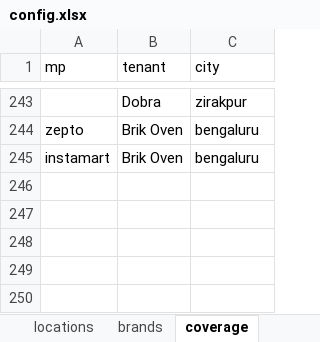
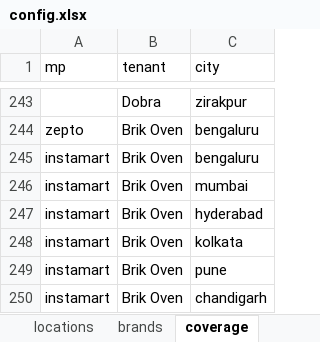
Before and after one commit to ForesightTribe/automation-mvp, an Excel workbook: backend/config.xlsx, sheet coverage, drawn as a sheet; only a part is shown, gaps mark what is left out; values as stored, in another font and other column widths than the file's, no borders; the diff names each change by its address in the sheet, - before the commit and + after, or states it on an @@ line.

```diff
--- a/backend/config.xlsx (sheet coverage)
+++ b/backend/config.xlsx (sheet coverage)
+row 246: instamart | Brik Oven | mumbai
+row 247: instamart | Brik Oven | hyderabad
+row 248: instamart | Brik Oven | kolkata
+row 249: instamart | Brik Oven | pune
+row 250: instamart | Brik Oven | chandigarh
```
Also changed, not shown: 35 other files.
